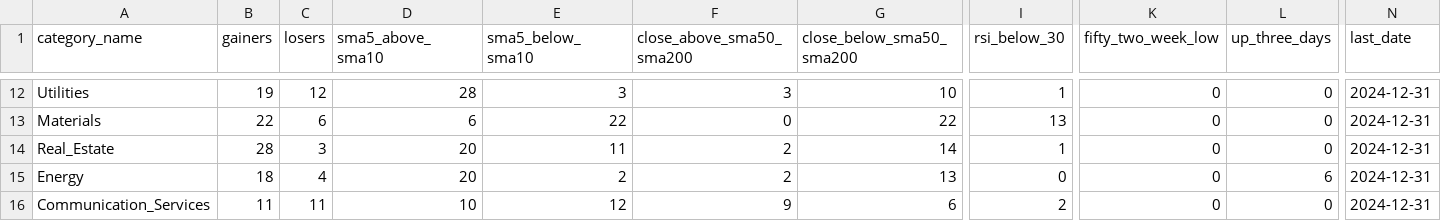
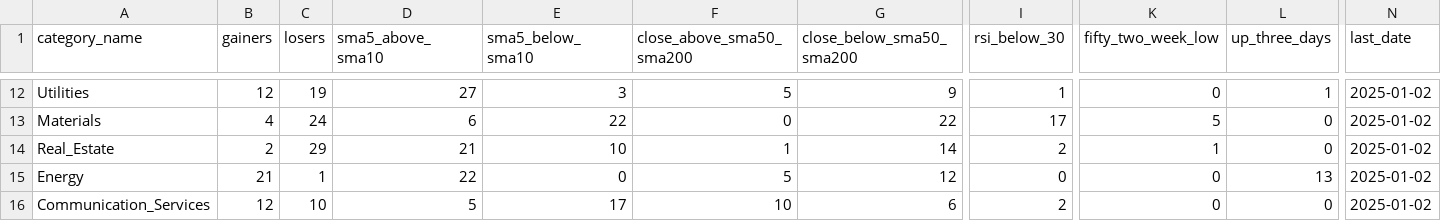
Before and after one commit to bhattathakur/snpdaily, a CSV file: final_info_df.csv, drawn as a sheet; only a part is shown, gaps mark what is left out; the diff covers the shown part only; the diff names each change by its address in the sheet, - before the commit and + after, or states it on an @@ line.

```diff
--- a/final_info_df.csv
+++ b/final_info_df.csv
-B12 (gainers): 19
+B12 (gainers): 12
-C12 (losers): 12
+C12 (losers): 19
-D12 (sma5_above_sma10): 28
+D12 (sma5_above_sma10): 27
-F12 (close_above_sma50_sma200): 3
+F12 (close_above_sma50_sma200): 5
-G12 (close_below_sma50_sma200): 10
+G12 (close_below_sma50_sma200): 9
-L12 (up_three_days): 0
+L12 (up_three_days): 1
-N12:N16 (last_date): 2024-12-31
+N12:N16 (last_date): 2025-01-02
-B13 (gainers): 22
+B13 (gainers): 4
-C13 (losers): 6
+C13 (losers): 24
-I13 (rsi_below_30): 13
+I13 (rsi_below_30): 17
-K13 (fifty_two_week_low): 0
+K13 (fifty_two_week_low): 5
-B14 (gainers): 28
+B14 (gainers): 2
-C14 (losers): 3
+C14 (losers): 29
-D14 (sma5_above_sma10): 20
+D14 (sma5_above_sma10): 21
-E14 (sma5_below_sma10): 11
+E14 (sma5_below_sma10): 10
-F14 (close_above_sma50_sma200): 2
+F14 (close_above_sma50_sma200): 1
-I14 (rsi_below_30): 1
+I14 (rsi_below_30): 2
-K14 (fifty_two_week_low): 0
+K14 (fifty_two_week_low): 1
-B15 (gainers): 18
+B15 (gainers): 21
-C15 (losers): 4
+C15 (losers): 1
-D15 (sma5_above_sma10): 20
+D15 (sma5_above_sma10): 22
-E15 (sma5_below_sma10): 2
+E15 (sma5_below_sma10): 0
-F15 (close_above_sma50_sma200): 2
+F15 (close_above_sma50_sma200): 5
-G15 (close_below_sma50_sma200): 13
+G15 (close_below_sma50_sma200): 12
-L15 (up_three_days): 6
+L15 (up_three_days): 13
-B16 (gainers): 11
+B16 (gainers): 12
-C16 (losers): 11
+C16 (losers): 10
-D16 (sma5_above_sma10): 10
+D16 (sma5_above_sma10): 5
-E16 (sma5_below_sma10): 12
+E16 (sma5_below_sma10): 17
-F16 (close_above_sma50_sma200): 9
+F16 (close_above_sma50_sma200): 10
```
Also changed, not shown: 101 edited cells elsewhere in this file, df_dow.csv, df_nasdaq100.csv, 4 other files.
